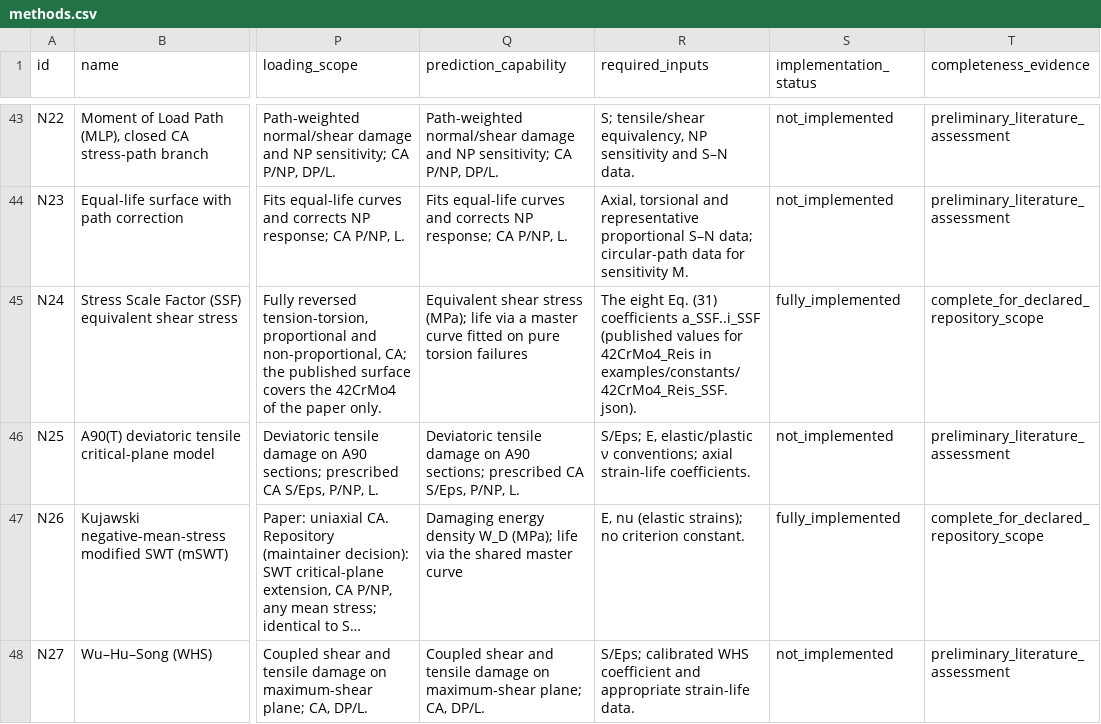
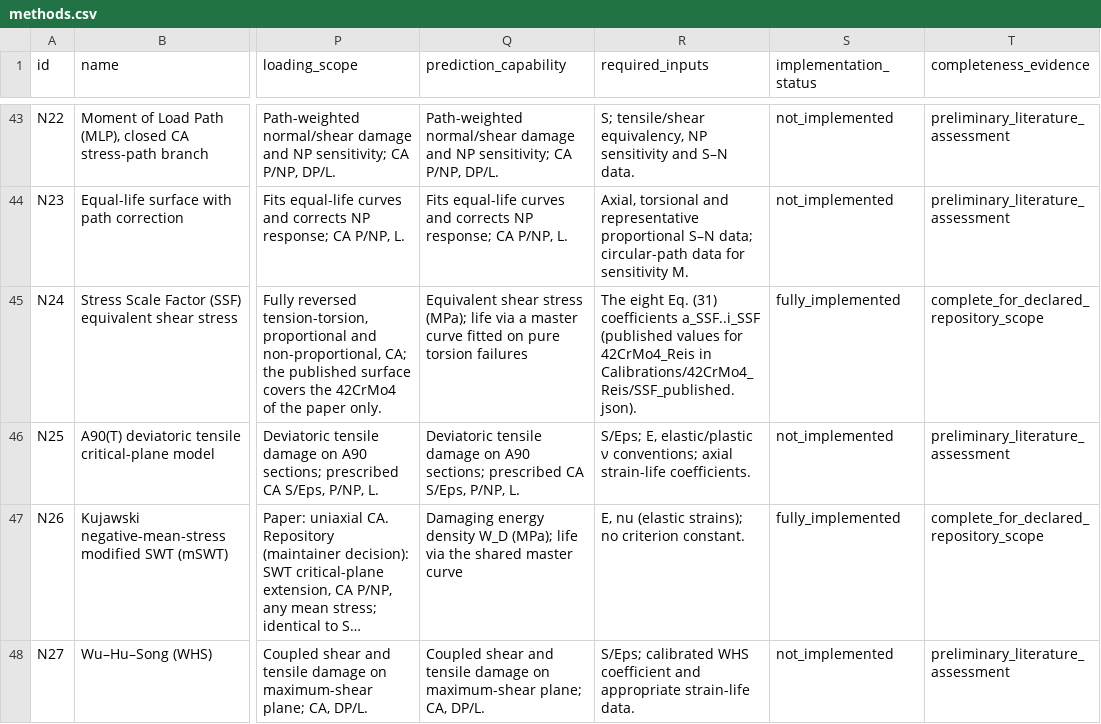
Before and after one commit to andreachiocca/multiaxial-fatigue, a CSV file: docs/catalogue/methods.csv, drawn as a sheet; only a part is shown, gaps mark what is left out; long unchanged cells end in …; the diff names each change by its address in the sheet, - before the commit and + after, or states it on an @@ line.

```diff
--- a/docs/catalogue/methods.csv
+++ b/docs/catalogue/methods.csv
-R45 (required_inputs): …42CrMo4_Reis in examples/constants/42CrMo4_Reis_SSF.json).
+R45 (required_inputs): …42CrMo4_Reis in Calibrations/42CrMo4_Reis/SSF_published.json).
```
Also changed, not shown: 22 other files.
